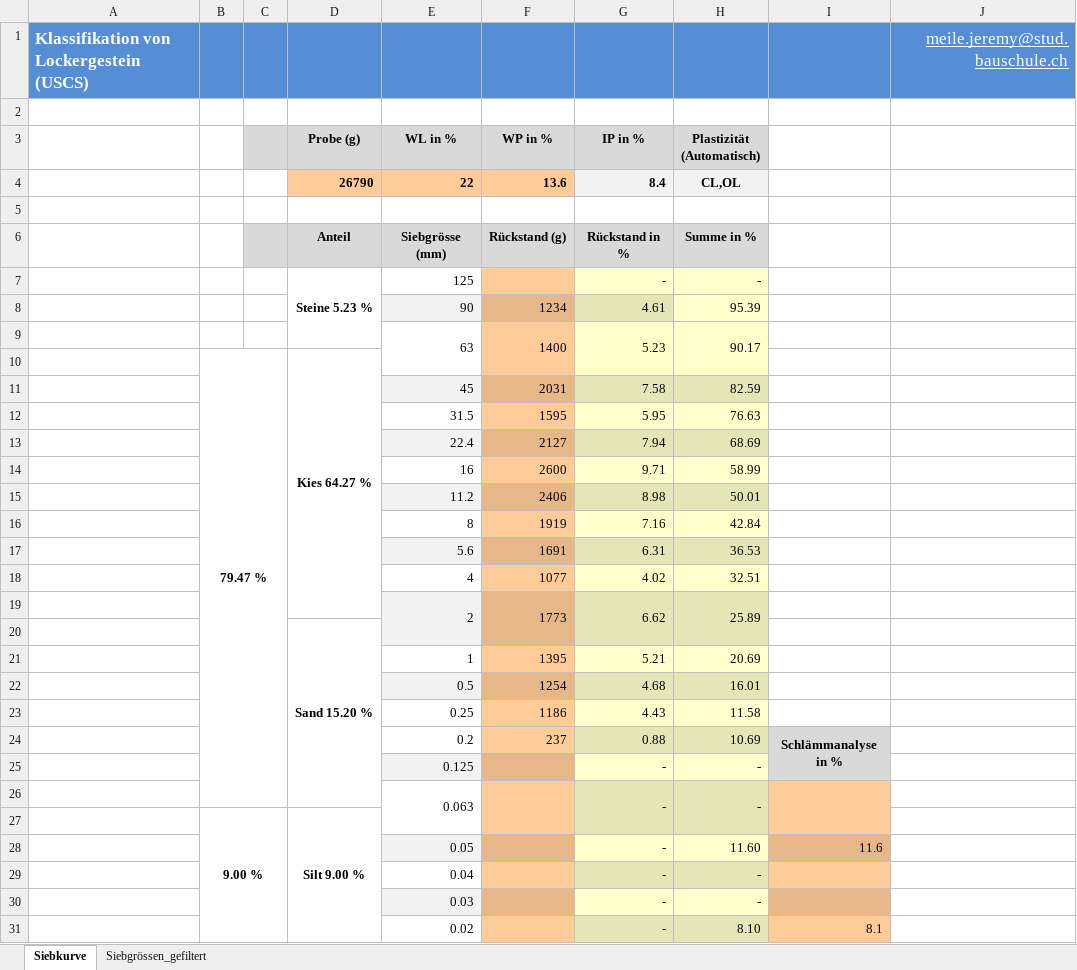
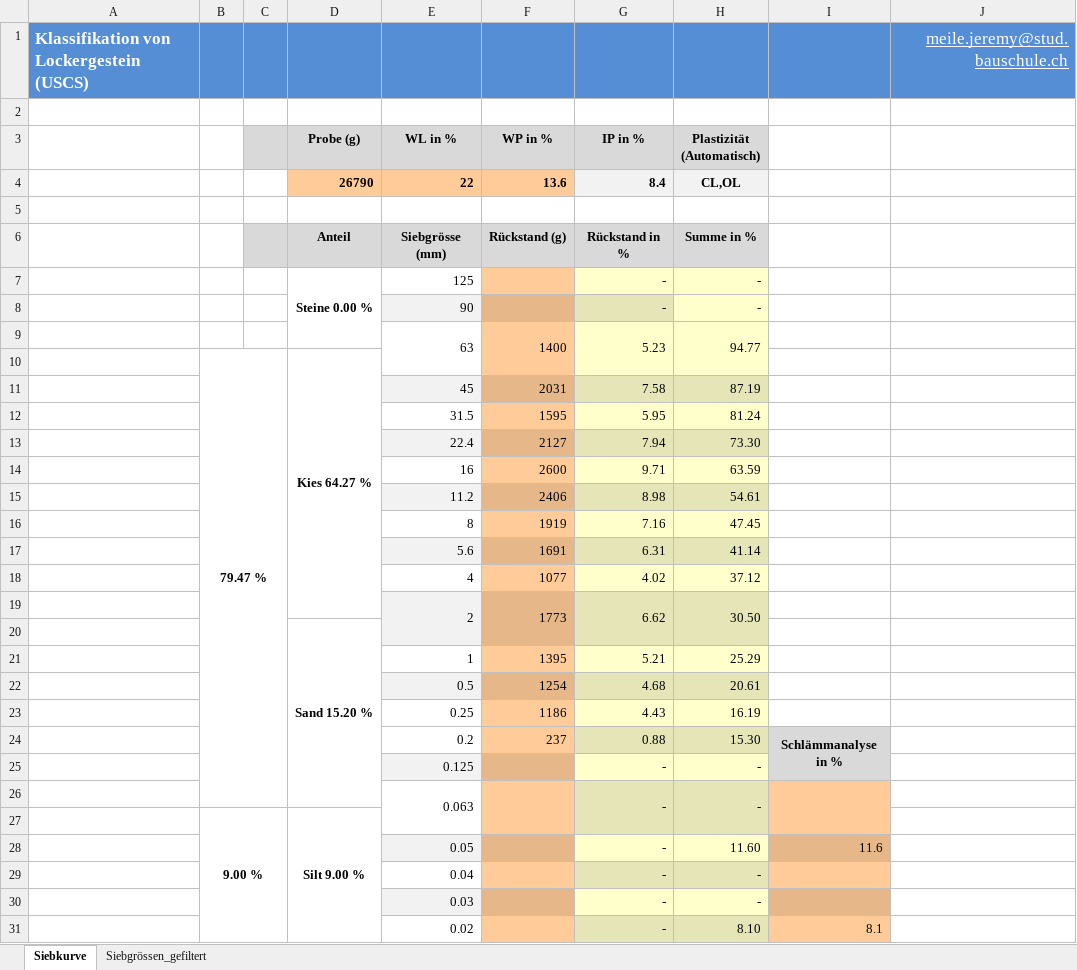
Before and after one commit to Oroxzy/Berechnungshilfen, an Excel workbook: Excel/Siebkurve.xlsm, sheet Siebkurve, drawn as a sheet; only a part is shown; values as stored, in another font and other column widths than the file's, no borders; charts and pictures and conditional formats not drawn; removed rows and columns are numbered as before the commit, all else as after; the diff covers the shown part only; the diff names each change by its address in the sheet, - before the commit and + after, or states it on an @@ line.

Commit message:
Update Siebkurve.xlsm

```diff
--- a/Excel/Siebkurve.xlsm (sheet Siebkurve)
+++ b/Excel/Siebkurve.xlsm (sheet Siebkurve)
-D7 (Probe (g)): Steine 5.23 %
+D7 (Probe (g)): Steine 0.00 %
-row 8:  |  |  |  | 90 | 1234 | 4.61 | 95.39
+row 8:  |  |  |  | 90 |  | - | -
-H9 (Plastizität (Automatisch)): 90.17
+H9 (Plastizität (Automatisch)): 94.77
-H11 (Plastizität (Automatisch)): 82.59
+H11 (Plastizität (Automatisch)): 87.19
-H12 (Plastizität (Automatisch)): 76.63
+H12 (Plastizität (Automatisch)): 81.24
-H13 (Plastizität (Automatisch)): 68.69
+H13 (Plastizität (Automatisch)): 73.30
-H14 (Plastizität (Automatisch)): 58.99
+H14 (Plastizität (Automatisch)): 63.59
-H15 (Plastizität (Automatisch)): 50.01
+H15 (Plastizität (Automatisch)): 54.61
-H16 (Plastizität (Automatisch)): 42.84
+H16 (Plastizität (Automatisch)): 47.45
-H17 (Plastizität (Automatisch)): 36.53
+H17 (Plastizität (Automatisch)): 41.14
-H18 (Plastizität (Automatisch)): 32.51
+H18 (Plastizität (Automatisch)): 37.12
-H19 (Plastizität (Automatisch)): 25.89
+H19 (Plastizität (Automatisch)): 30.50
-H21 (Plastizität (Automatisch)): 20.69
+H21 (Plastizität (Automatisch)): 25.29
-H22 (Plastizität (Automatisch)): 16.01
+H22 (Plastizität (Automatisch)): 20.61
-H23 (Plastizität (Automatisch)): 11.58
+H23 (Plastizität (Automatisch)): 16.19
-H24 (Plastizität (Automatisch)): 10.69
+H24 (Plastizität (Automatisch)): 15.30
```
Also changed, not shown: 4 added rows, 4 removed rows and 6 edited cells elsewhere in this sheet, sheet Siebgrössen_gefiltert, charts or pictures.
